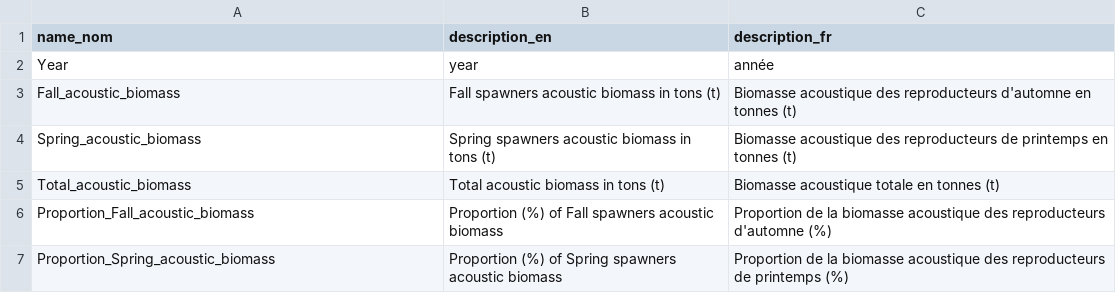
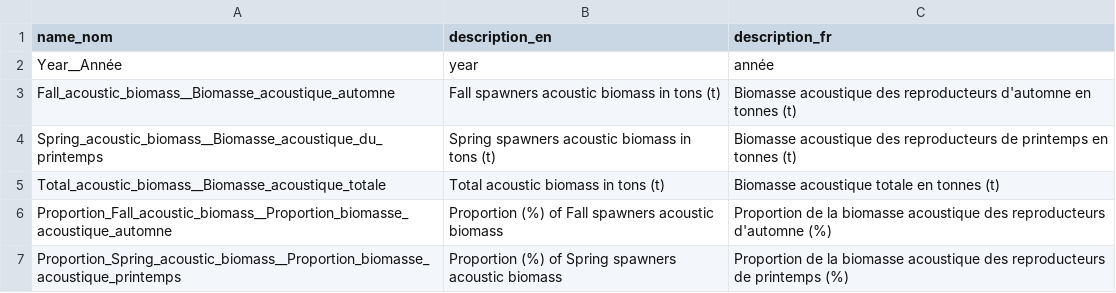
Before and after one commit to dfo-gulf-science/4T-Herring, a CSV file: 4T Science Acoustic Survey/data_dictionary.csv, drawn as a sheet.

```diff
--- a/4T Science Acoustic Survey/data_dictionary.csv
+++ b/4T Science Acoustic Survey/data_dictionary.csv
@@ -1,7 +1,7 @@
 name_nom,description_en,description_fr
-Year,year,année
-Fall_acoustic_biomass,Fall spawners acoustic biomass in tons (t),Biomasse acoustique des reproducteurs d'automne en tonnes (t)
-Spring_acoustic_biomass,Spring spawners acoustic biomass in tons (t),Biomasse acoustique des reproducteurs de printemps en tonnes (t)
-Total_acoustic_biomass,Total acoustic biomass in tons (t),Biomasse acoustique totale en tonnes (t)
-Proportion_Fall_acoustic_biomass,Proportion (%) of Fall spawners acoustic biomass,Proportion de la biomasse acoustique des reproducteurs d'automne (%)
-Proportion_Spring_acoustic_biomass,Proportion (%) of Spring spawners acoustic biomass,Proportion de la biomasse acoustique des reproducteurs de printemps (%)
+Year__Année,year,année
+Fall_acoustic_biomass__Biomasse_acoustique_automne,Fall spawners acoustic biomass in tons (t),Biomasse acoustique des reproducteurs d'automne en tonnes (t)
+Spring_acoustic_biomass__Biomasse_acoustique_du_printemps,Spring spawners acoustic biomass in tons (t),Biomasse acoustique des reproducteurs de printemps en tonnes (t)
+Total_acoustic_biomass__Biomasse_acoustique_totale,Total acoustic biomass in tons (t),Biomasse acoustique totale en tonnes (t)
+Proportion_Fall_acoustic_biomass__Proportion_biomasse_acoustique_automne,Proportion (%) of Fall spawners acoustic biomass,Proportion de la biomasse acoustique des reproducteurs d'automne (%)
+Proportion_Spring_acoustic_biomass__Proportion_biomasse_acoustique_printemps,Proportion (%) of Spring spawners acoustic biomass,Proportion de la biomasse acoustique des reproducteurs de printemps (%)
```
Also changed, not shown: 4T Science Acoustic Survey/historic biomass.csv.
